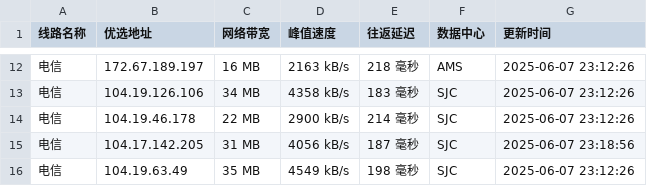
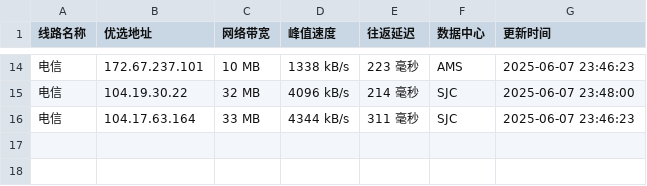
Before and after one commit to weizhe940605/cfipv4db, a CSV file: cfip.csv, drawn as a sheet; only a part is shown, gaps mark what is left out; the diff covers the shown part only.

```diff
--- a/cfip.csv
+++ b/cfip.csv
@@ -12,5 +14,3 @@
-电信,172.67.189.197,16 MB,2163 kB/s,218 毫秒,AMS,2025-06-07 23:12:26
-电信,104.19.126.106,34 MB,4358 kB/s,183 毫秒,SJC,2025-06-07 23:12:26
-电信,104.19.46.178,22 MB,2900 kB/s,214 毫秒,SJC,2025-06-07 23:12:26
-电信,104.17.142.205,31 MB,4056 kB/s,187 毫秒,SJC,2025-06-07 23:18:56
-电信,104.19.63.49,35 MB,4549 kB/s,198 毫秒,SJC,2025-06-07 23:12:26
+电信,172.67.237.101,10 MB,1338 kB/s,223 毫秒,AMS,2025-06-07 23:46:23
+电信,104.19.30.22,32 MB,4096 kB/s,214 毫秒,SJC,2025-06-07 23:48:00
+电信,104.17.63.164,33 MB,4344 kB/s,311 毫秒,SJC,2025-06-07 23:46:23
```
Also changed, not shown: 7 added rows, 5 removed rows and 23 edited cells elsewhere in this file, 1 other file.
